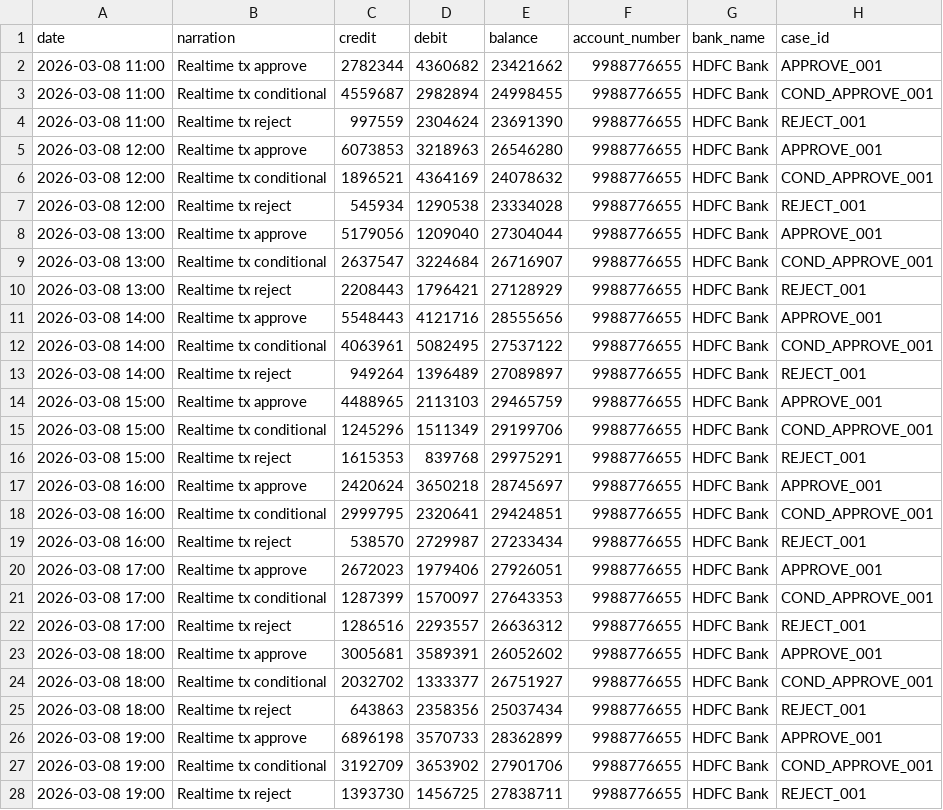
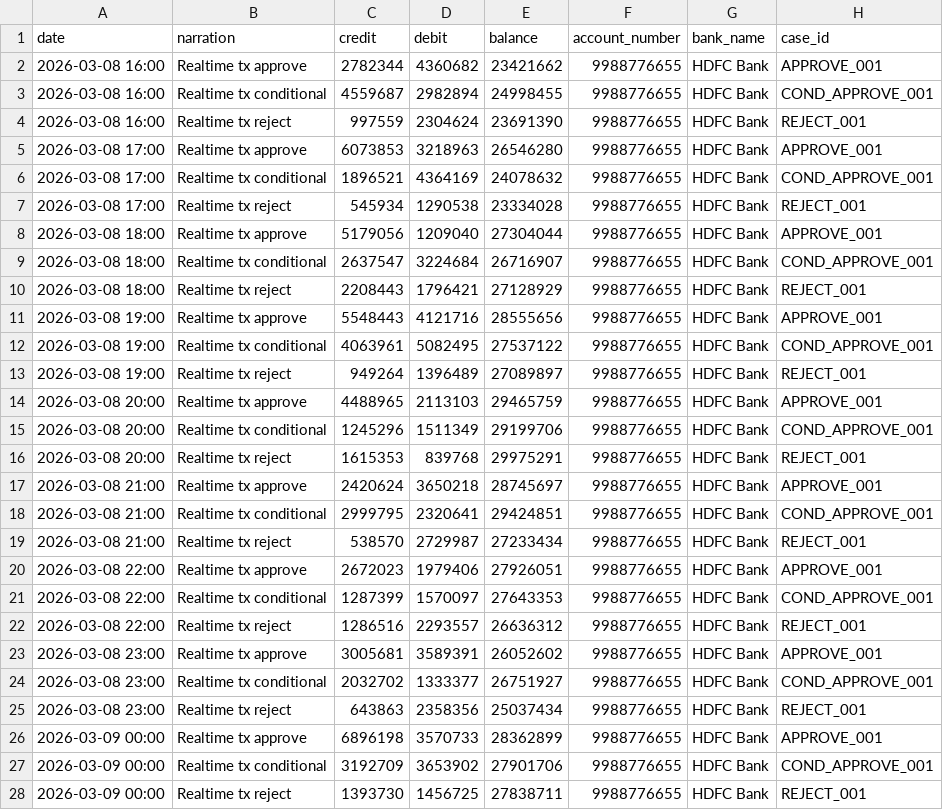
Before and after one commit to charansaiponnada/VIVIRITY, a CSV file: demo_data/realtime_bank_transactions.csv, drawn as a sheet; only a part is shown; the diff covers the shown part only.

```diff
--- a/demo_data/realtime_bank_transactions.csv
+++ b/demo_data/realtime_bank_transactions.csv
@@ -1,28 +1,28 @@
 date,narration,credit,debit,balance,account_number,bank_name,case_id
-2026-03-08 11:00,Realtime tx approve,2782344,4360682,23421662,9988776655,HDFC Bank,APPROVE_001
-2026-03-08 11:00,Realtime tx conditional,4559687,2982894,24998455,9988776655,HDFC Bank,COND_APPROVE_001
-2026-03-08 11:00,Realtime tx reject,997559,2304624,23691390,9988776655,HDFC Bank,REJECT_001
-2026-03-08 12:00,Realtime tx approve,6073853,3218963,26546280,9988776655,HDFC Bank,APPROVE_001
-2026-03-08 12:00,Realtime tx conditional,1896521,4364169,24078632,9988776655,HDFC Bank,COND_APPROVE_001
-2026-03-08 12:00,Realtime tx reject,545934,1290538,23334028,9988776655,HDFC Bank,REJECT_001
-2026-03-08 13:00,Realtime tx approve,5179056,1209040,27304044,9988776655,HDFC Bank,APPROVE_001
-2026-03-08 13:00,Realtime tx conditional,2637547,3224684,26716907,9988776655,HDFC Bank,COND_APPROVE_001
-2026-03-08 13:00,Realtime tx reject,2208443,1796421,27128929,9988776655,HDFC Bank,REJECT_001
-2026-03-08 14:00,Realtime tx approve,5548443,4121716,28555656,9988776655,HDFC Bank,APPROVE_001
-2026-03-08 14:00,Realtime tx conditional,4063961,5082495,27537122,9988776655,HDFC Bank,COND_APPROVE_001
-2026-03-08 14:00,Realtime tx reject,949264,1396489,27089897,9988776655,HDFC Bank,REJECT_001
-2026-03-08 15:00,Realtime tx approve,4488965,2113103,29465759,9988776655,HDFC Bank,APPROVE_001
-2026-03-08 15:00,Realtime tx conditional,1245296,1511349,29199706,9988776655,HDFC Bank,COND_APPROVE_001
-2026-03-08 15:00,Realtime tx reject,1615353,839768,29975291,9988776655,HDFC Bank,REJECT_001
-2026-03-08 16:00,Realtime tx approve,2420624,3650218,28745697,9988776655,HDFC Bank,APPROVE_001
-2026-03-08 16:00,Realtime tx conditional,2999795,2320641,29424851,9988776655,HDFC Bank,COND_APPROVE_001
-2026-03-08 16:00,Realtime tx reject,538570,2729987,27233434,9988776655,HDFC Bank,REJECT_001
-2026-03-08 17:00,Realtime tx approve,2672023,1979406,27926051,9988776655,HDFC Bank,APPROVE_001
-2026-03-08 17:00,Realtime tx conditional,1287399,1570097,27643353,9988776655,HDFC Bank,COND_APPROVE_001
-2026-03-08 17:00,Realtime tx reject,1286516,2293557,26636312,9988776655,HDFC Bank,REJECT_001
-2026-03-08 18:00,Realtime tx approve,3005681,3589391,26052602,9988776655,HDFC Bank,APPROVE_001
-2026-03-08 18:00,Realtime tx conditional,2032702,1333377,26751927,9988776655,HDFC Bank,COND_APPROVE_001
-2026-03-08 18:00,Realtime tx reject,643863,2358356,25037434,9988776655,HDFC Bank,REJECT_001
-2026-03-08 19:00,Realtime tx approve,6896198,3570733,28362899,9988776655,HDFC Bank,APPROVE_001
-2026-03-08 19:00,Realtime tx conditional,3192709,3653902,27901706,9988776655,HDFC Bank,COND_APPROVE_001
-2026-03-08 19:00,Realtime tx reject,1393730,1456725,27838711,9988776655,HDFC Bank,REJECT_001
+2026-03-08 16:00,Realtime tx approve,2782344,4360682,23421662,9988776655,HDFC Bank,APPROVE_001
+2026-03-08 16:00,Realtime tx conditional,4559687,2982894,24998455,9988776655,HDFC Bank,COND_APPROVE_001
+2026-03-08 16:00,Realtime tx reject,997559,2304624,23691390,9988776655,HDFC Bank,REJECT_001
+2026-03-08 17:00,Realtime tx approve,6073853,3218963,26546280,9988776655,HDFC Bank,APPROVE_001
+2026-03-08 17:00,Realtime tx conditional,1896521,4364169,24078632,9988776655,HDFC Bank,COND_APPROVE_001
+2026-03-08 17:00,Realtime tx reject,545934,1290538,23334028,9988776655,HDFC Bank,REJECT_001
+2026-03-08 18:00,Realtime tx approve,5179056,1209040,27304044,9988776655,HDFC Bank,APPROVE_001
+2026-03-08 18:00,Realtime tx conditional,2637547,3224684,26716907,9988776655,HDFC Bank,COND_APPROVE_001
+2026-03-08 18:00,Realtime tx reject,2208443,1796421,27128929,9988776655,HDFC Bank,REJECT_001
+2026-03-08 19:00,Realtime tx approve,5548443,4121716,28555656,9988776655,HDFC Bank,APPROVE_001
+2026-03-08 19:00,Realtime tx conditional,4063961,5082495,27537122,9988776655,HDFC Bank,COND_APPROVE_001
+2026-03-08 19:00,Realtime tx reject,949264,1396489,27089897,9988776655,HDFC Bank,REJECT_001
+2026-03-08 20:00,Realtime tx approve,4488965,2113103,29465759,9988776655,HDFC Bank,APPROVE_001
+2026-03-08 20:00,Realtime tx conditional,1245296,1511349,29199706,9988776655,HDFC Bank,COND_APPROVE_001
+2026-03-08 20:00,Realtime tx reject,1615353,839768,29975291,9988776655,HDFC Bank,REJECT_001
+2026-03-08 21:00,Realtime tx approve,2420624,3650218,28745697,9988776655,HDFC Bank,APPROVE_001
+2026-03-08 21:00,Realtime tx conditional,2999795,2320641,29424851,9988776655,HDFC Bank,COND_APPROVE_001
+2026-03-08 21:00,Realtime tx reject,538570,2729987,27233434,9988776655,HDFC Bank,REJECT_001
+2026-03-08 22:00,Realtime tx approve,2672023,1979406,27926051,9988776655,HDFC Bank,APPROVE_001
+2026-03-08 22:00,Realtime tx conditional,1287399,1570097,27643353,9988776655,HDFC Bank,COND_APPROVE_001
+2026-03-08 22:00,Realtime tx reject,1286516,2293557,26636312,9988776655,HDFC Bank,REJECT_001
+2026-03-08 23:00,Realtime tx approve,3005681,3589391,26052602,9988776655,HDFC Bank,APPROVE_001
+2026-03-08 23:00,Realtime tx conditional,2032702,1333377,26751927,9988776655,HDFC Bank,COND_APPROVE_001
+2026-03-08 23:00,Realtime tx reject,643863,2358356,25037434,9988776655,HDFC Bank,REJECT_001
+2026-03-09 00:00,Realtime tx approve,6896198,3570733,28362899,9988776655,HDFC Bank,APPROVE_001
+2026-03-09 00:00,Realtime tx conditional,3192709,3653902,27901706,9988776655,HDFC Bank,COND_APPROVE_001
+2026-03-09 00:00,Realtime tx reject,1393730,1456725,27838711,9988776655,HDFC Bank,REJECT_001
```
Also changed, not shown: 45 edited cells elsewhere in this file, 43 other files.
